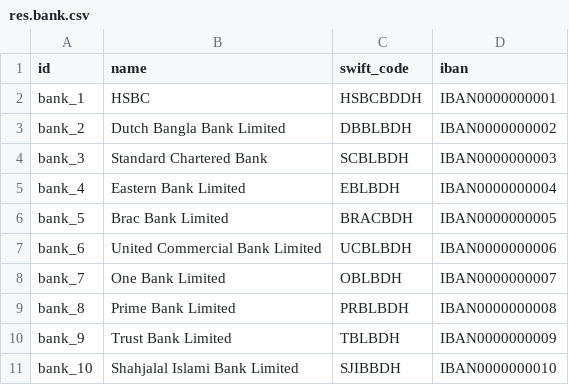
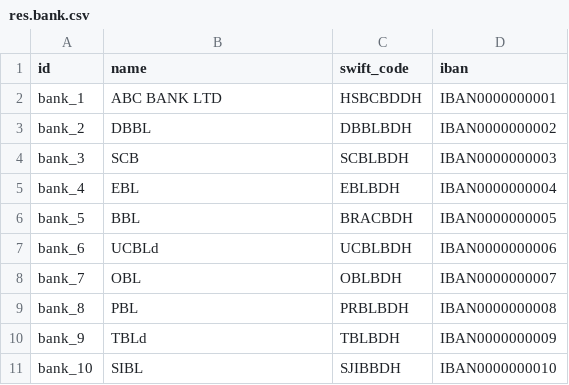
Before and after one commit to BJIT-Limited/VendorBid_Odoo, a CSV file: VendorBid/demo/res.bank.csv, drawn as a sheet.

Commit message:
[UPDATE] demo data change

```diff
--- a/VendorBid/demo/res.bank.csv
+++ b/VendorBid/demo/res.bank.csv
@@ -1,11 +1,11 @@
 id,name,swift_code,iban
-bank_1,HSBC,HSBCBDDH,IBAN0000000001
-bank_2,Dutch Bangla Bank Limited,DBBLBDH,IBAN0000000002
-bank_3,Standard Chartered Bank,SCBLBDH,IBAN0000000003
-bank_4,Eastern Bank Limited,EBLBDH,IBAN0000000004
-bank_5,Brac Bank Limited,BRACBDH,IBAN0000000005
-bank_6,United Commercial Bank Limited,UCBLBDH,IBAN0000000006
-bank_7,One Bank Limited,OBLBDH,IBAN0000000007
-bank_8,Prime Bank Limited,PRBLBDH,IBAN0000000008
-bank_9,Trust Bank Limited,TBLBDH,IBAN0000000009
-bank_10,Shahjalal Islami Bank Limited,SJIBBDH,IBAN0000000010
+bank_1,ABC BANK LTD,HSBCBDDH,IBAN0000000001
+bank_2,DBBL,DBBLBDH,IBAN0000000002
+bank_3,SCB,SCBLBDH,IBAN0000000003
+bank_4,EBL,EBLBDH,IBAN0000000004
+bank_5,BBL,BRACBDH,IBAN0000000005
+bank_6,UCBLd,UCBLBDH,IBAN0000000006
+bank_7,OBL,OBLBDH,IBAN0000000007
+bank_8,PBL,PRBLBDH,IBAN0000000008
+bank_9,TBLd,TBLBDH,IBAN0000000009
+bank_10,SIBL,SJIBBDH,IBAN0000000010
```
Also changed, not shown: VendorBid/demo/res.partner.csv, VendorBid/demo/supplies.contact.csv, 2 other files.
